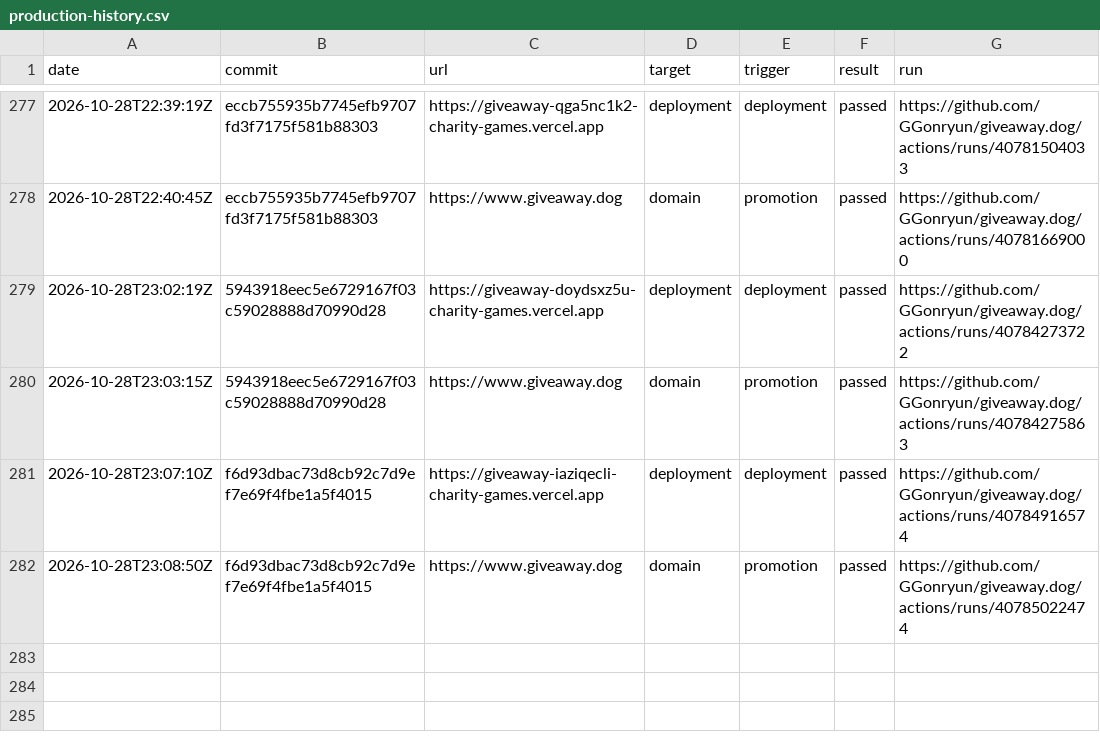
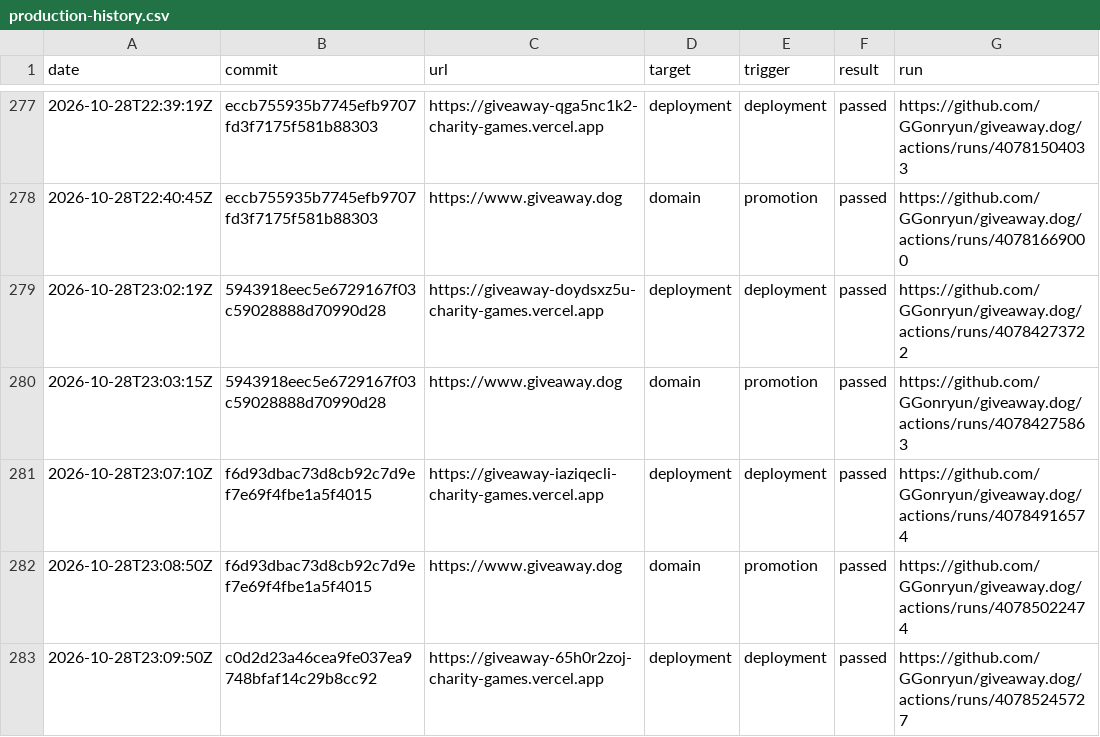
Before and after one commit to GGonryun/giveaway.dog, a CSV file: production-history.csv, drawn as a sheet; only a part is shown, gaps mark what is left out; the diff names each change by its address in the sheet, - before the commit and + after, or states it on an @@ line.

```diff
--- a/production-history.csv
+++ b/production-history.csv
+row 283: 2026-10-28T23:09:50Z | c0d2d23a46cea9fe037ea9748bfaf14c29b8cc92 | https://giveaway-65h0r2zoj-charity-games.vercel.app | deployment | deployment | passed | https://github.com/GGonryun/giveaway.dog/actions/runs/40785245727
```
